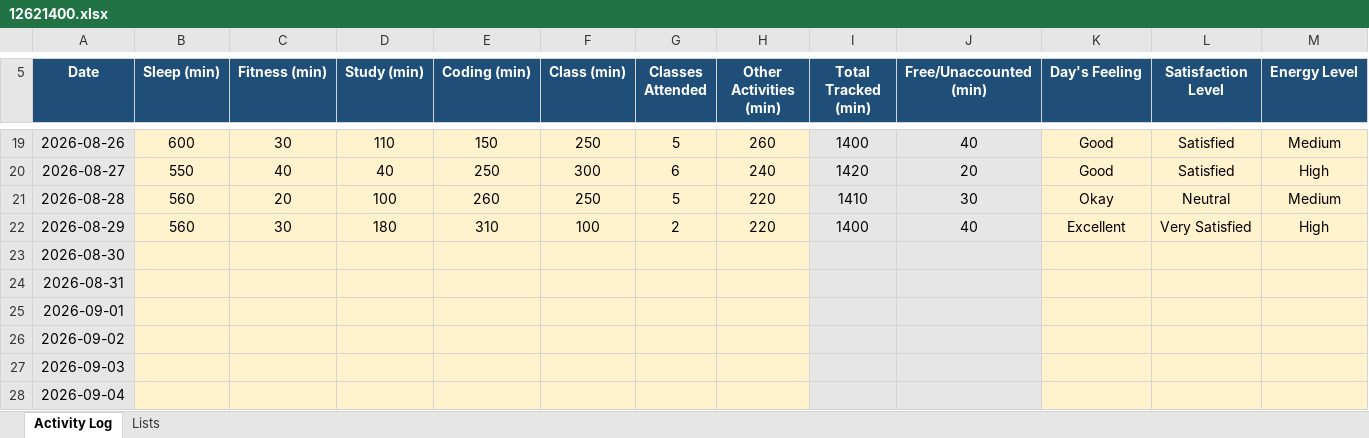
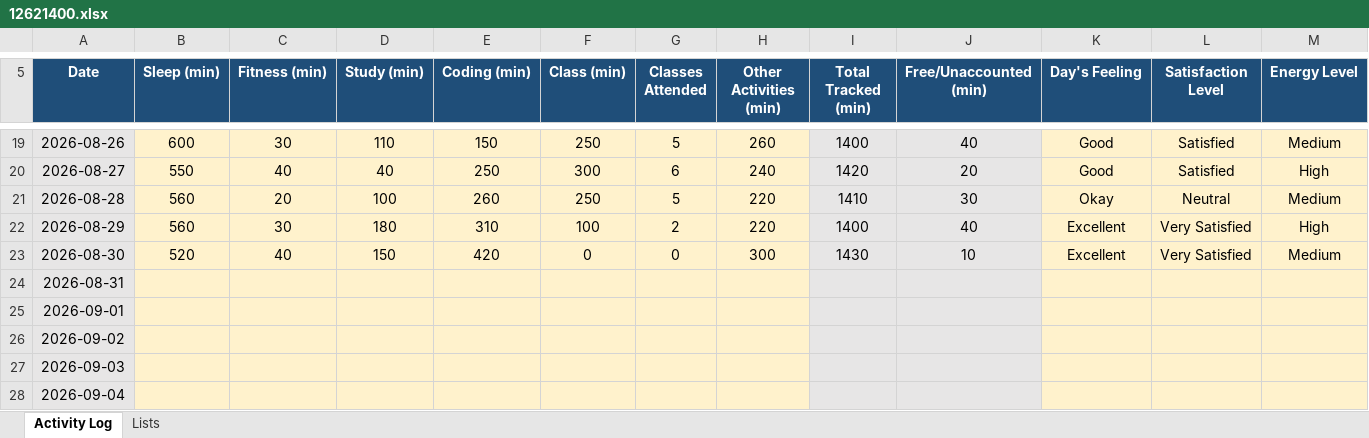
Before and after one commit to pyapril15/CAP776, an Excel workbook: data/12621400.xlsx, sheet Activity Log, drawn as a sheet; only a part is shown, gaps mark what is left out; values as stored, in another font and other column widths than the file's, no borders; conditional formats not drawn; the diff covers the shown part only; the diff names each change by its address in the sheet, - before the commit and + after, or states it on an @@ line.

Commit message:
Update Day 18 activity data

```diff
--- a/data/12621400.xlsx (sheet Activity Log)
+++ b/data/12621400.xlsx (sheet Activity Log)
-B23 (Sleep (min)): (empty)
+B23 (Sleep (min)): 520
-C23 (Fitness (min)): (empty)
+C23 (Fitness (min)): 40
-D23 (Study (min)): (empty)
+D23 (Study (min)): 150
-E23 (Coding (min)): (empty)
+E23 (Coding (min)): 420
-F23 (Class (min)): (empty)
+F23 (Class (min)): 0
-G23 (Classes Attended): (empty)
+G23 (Classes Attended): 0
-H23 (Other Activities (min)): (empty)
+H23 (Other Activities (min)): 300
-I23 (Total Tracked (min)): (empty)
+I23 (Total Tracked (min)): 1430
-J23 (Free/Unaccounted (min)): (empty)
+J23 (Free/Unaccounted (min)): 10
-K23 (Day's Feeling): (empty)
+K23 (Day's Feeling): Excellent
-L23 (Satisfaction Level): (empty)
+L23 (Satisfaction Level): Very Satisfied
-M23 (Energy Level): (empty)
+M23 (Energy Level): Medium
```
Also changed, not shown: 1 edited cell elsewhere in this sheet.
